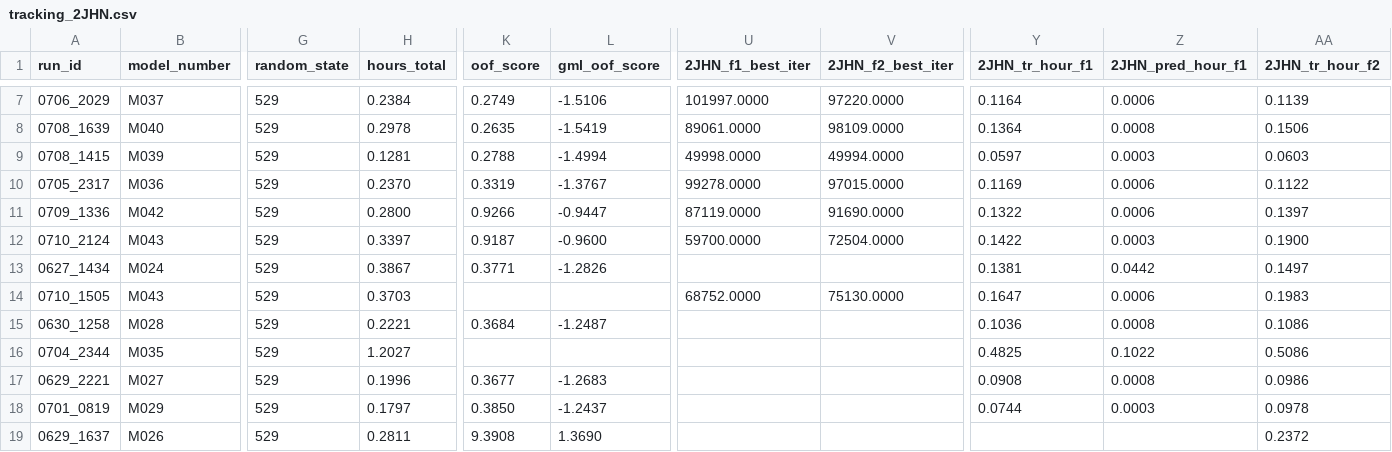
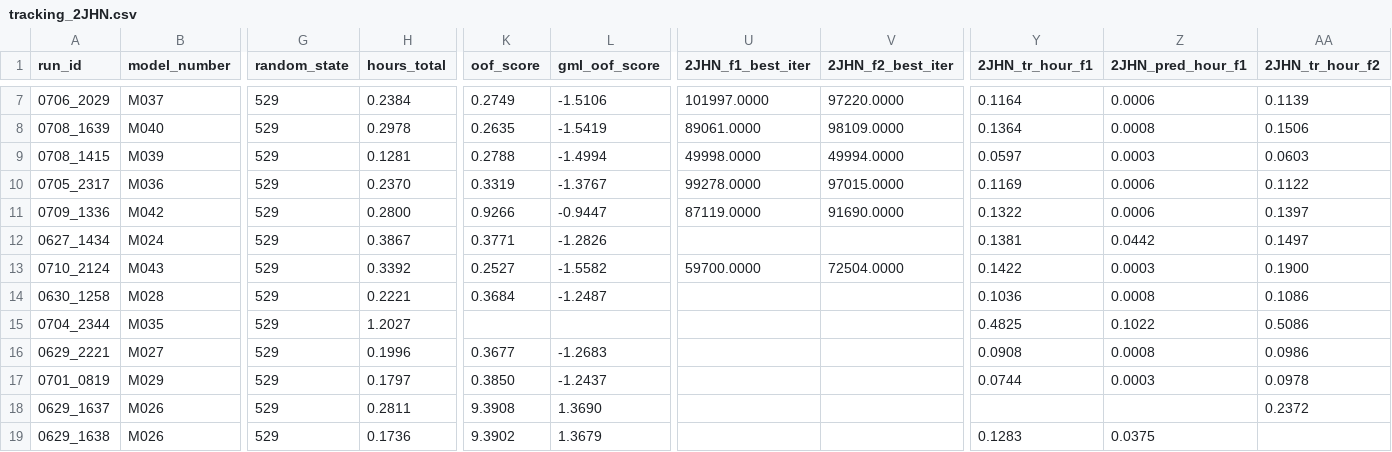
Before and after one commit to RobMulla/kaggle-champs-2019, a CSV file: tracking/tracking_2JHN.csv, drawn as a sheet; only a part is shown, gaps mark what is left out; the shorter side is filled out with more unchanged rows; removed rows and columns are numbered as before the commit, all else as after; rows hold the shown columns only; the diff names each change by its address in the sheet, - before the commit and + after, or states it on an @@ line.

```diff
--- a/tracking/tracking_2JHN.csv
+++ b/tracking/tracking_2JHN.csv
-row 12: 0710_2124 | M043 | 529 | 0.3397 | 0.9187 | -0.9600 | 59700.0000 | 72504.0000 | 0.1422 | 0.0003 | 0.1900
-A13 (run_id): 0710_1505
+A13 (run_id): 0710_2124
-H13 (hours_total): 0.3703
+H13 (hours_total): 0.3392
-K13 (oof_score): (empty)
+K13 (oof_score): 0.2527
-L13 (gml_oof_score): (empty)
+L13 (gml_oof_score): -1.5582
-U13 (2JHN_f1_best_iter): 68752.0000
+U13 (2JHN_f1_best_iter): 59700.0000
-V13 (2JHN_f2_best_iter): 75130.0000
+V13 (2JHN_f2_best_iter): 72504.0000
-Y13 (2JHN_tr_hour_f1): 0.1647
+Y13 (2JHN_tr_hour_f1): 0.1422
-Z13 (2JHN_pred_hour_f1): 0.0006
+Z13 (2JHN_pred_hour_f1): 0.0003
-AA13 (2JHN_tr_hour_f2): 0.1983
+AA13 (2JHN_tr_hour_f2): 0.1900
```
Also changed, not shown: tracking/tracking.csv, tracking/tracking_1JHC.csv, 18 other files.
